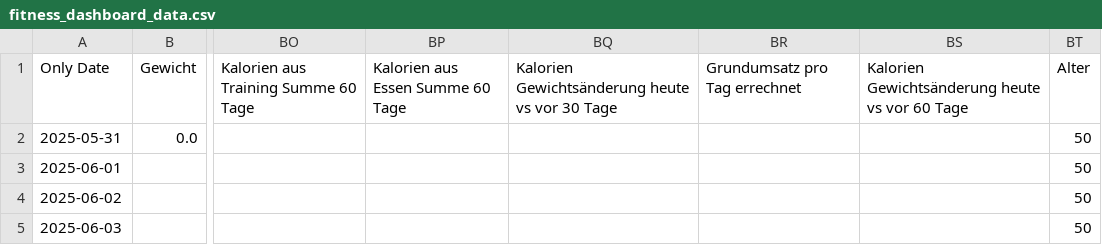
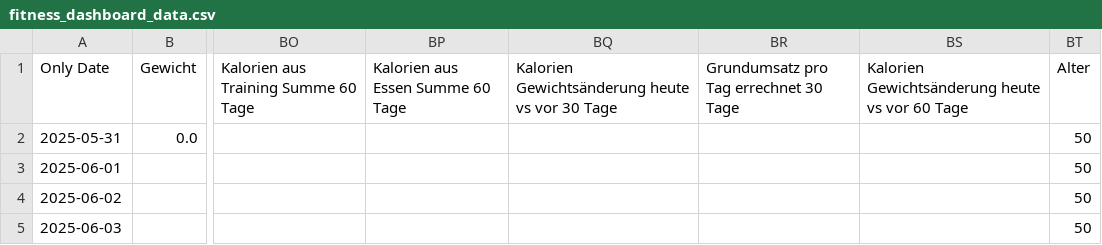
Before and after one commit to fitness-dashboard/fitness-dashboard, a CSV file: fitness_dashboard_data.csv, drawn as a sheet; only a part is shown, gaps mark what is left out; the diff names each change by its address in the sheet, - before the commit and + after, or states it on an @@ line.

Commit message:
Automatisches Dashboard Update

```diff
--- a/fitness_dashboard_data.csv
+++ b/fitness_dashboard_data.csv
-BR1: Grundumsatz pro Tag errechnet
+BR1: Grundumsatz pro Tag errechnet 30 Tage
```
Also changed, not shown: 3 other files.
